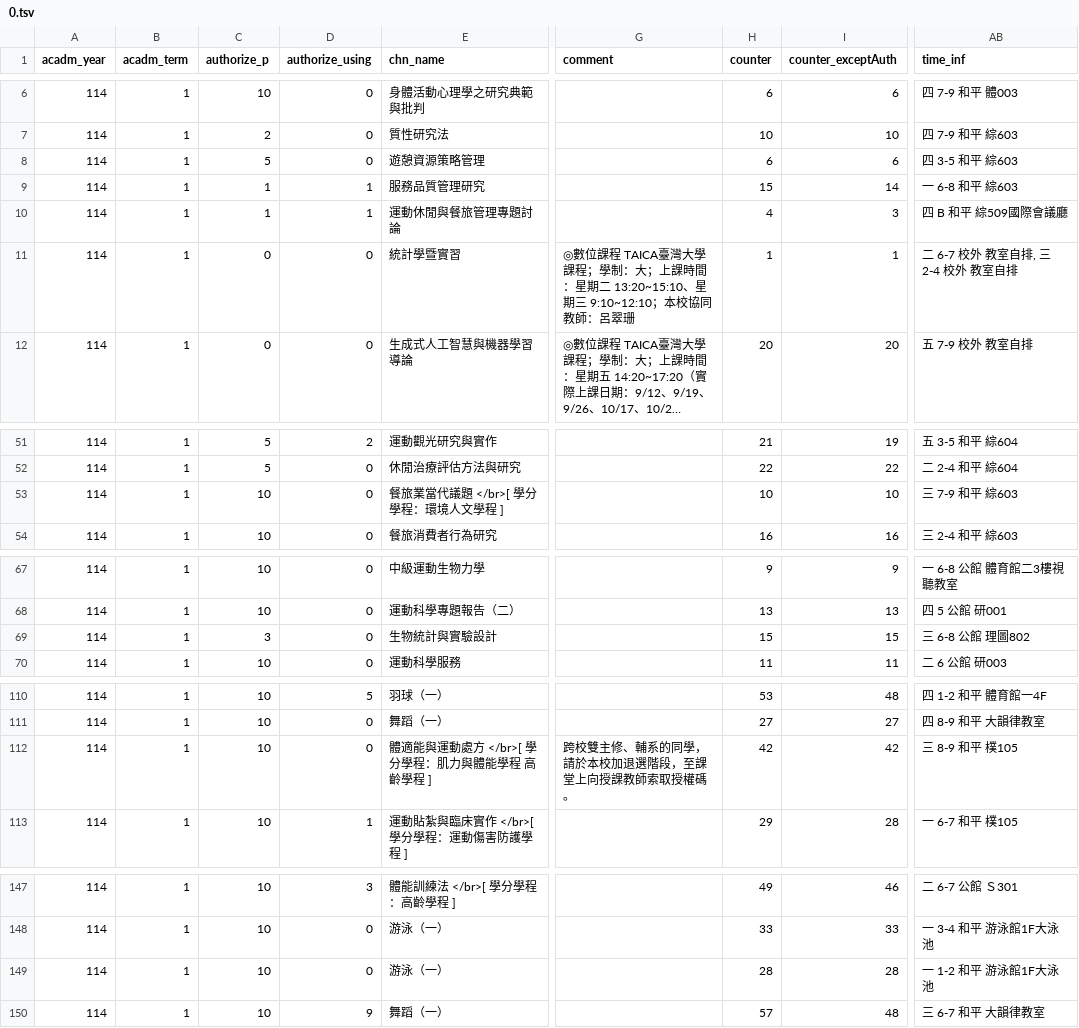
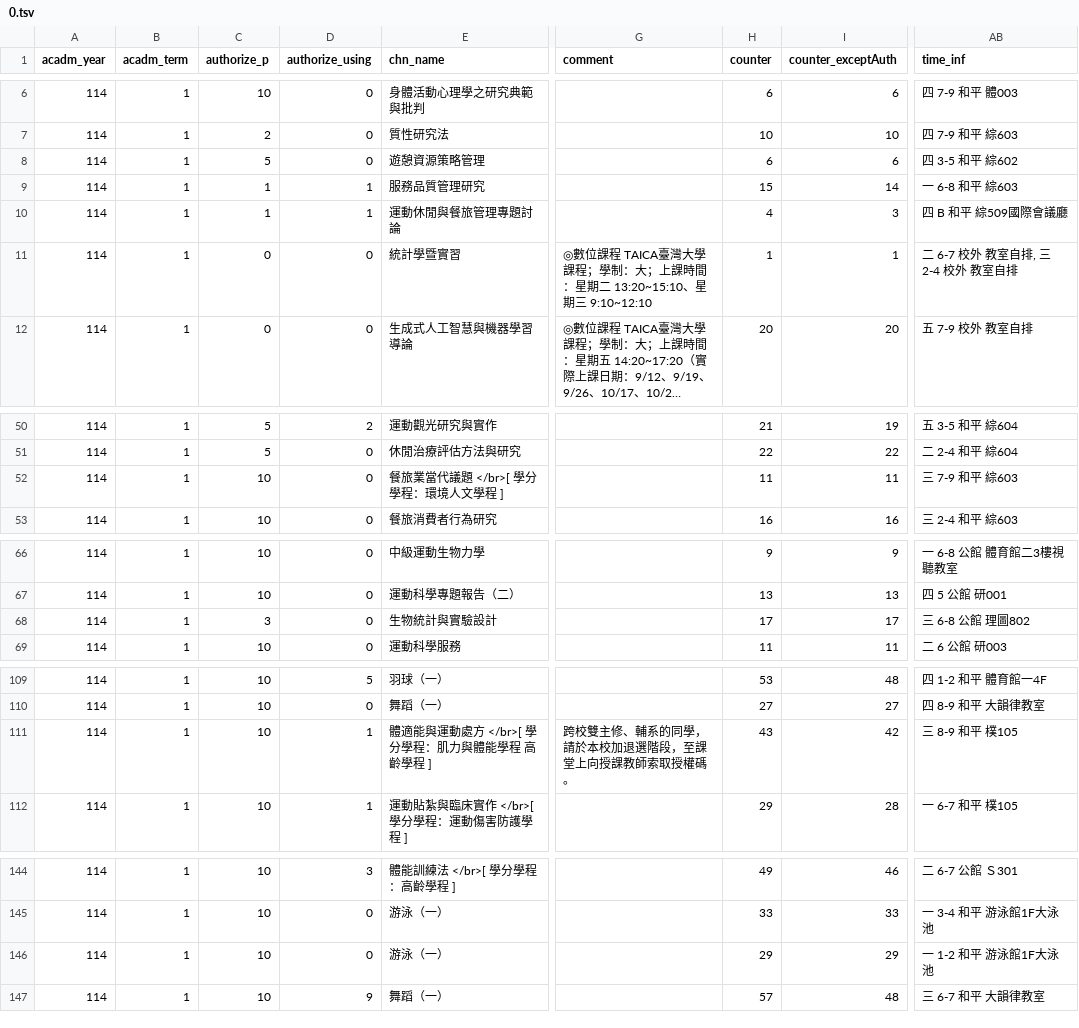
Before and after one commit to sun92122/ntnux-frontend, a TSV file: public/data/114-1/0.tsv, drawn as a sheet; only a part is shown, gaps mark what is left out; long unchanged cells end in …; addresses are those after the commit; the diff covers the shown part only; the diff names each change by its address in the sheet, - before the commit and + after, or states it on an @@ line.

```diff
--- a/public/data/114-1/0.tsv
+++ b/public/data/114-1/0.tsv
-AB8 (time_inf): 四 3-5 和平 綜603
+AB8 (time_inf): 四 3-5 和平 綜602
-G11 (comment): …期三 9:10~12:10；本校協同教師：呂翠珊
+G11 (comment): …期三 9:10~12:10
-H52 (counter): 10
+H52 (counter): 11
-I52 (counter_exceptAuth): 10
+I52 (counter_exceptAuth): 11
-H68 (counter): 15
+H68 (counter): 17
-I68 (counter_exceptAuth): 15
+I68 (counter_exceptAuth): 17
-D111 (authorize_using): 0
+D111 (authorize_using): 1
-H111 (counter): 42
+H111 (counter): 43
-H146 (counter): 28
+H146 (counter): 29
-I146 (counter_exceptAuth): 28
+I146 (counter_exceptAuth): 29
```
Also changed, not shown: 6 removed rows and 42 edited cells elsewhere in this file, public/data/114-1/1.tsv, public/data/114-1/2.tsv, 4 other files.
